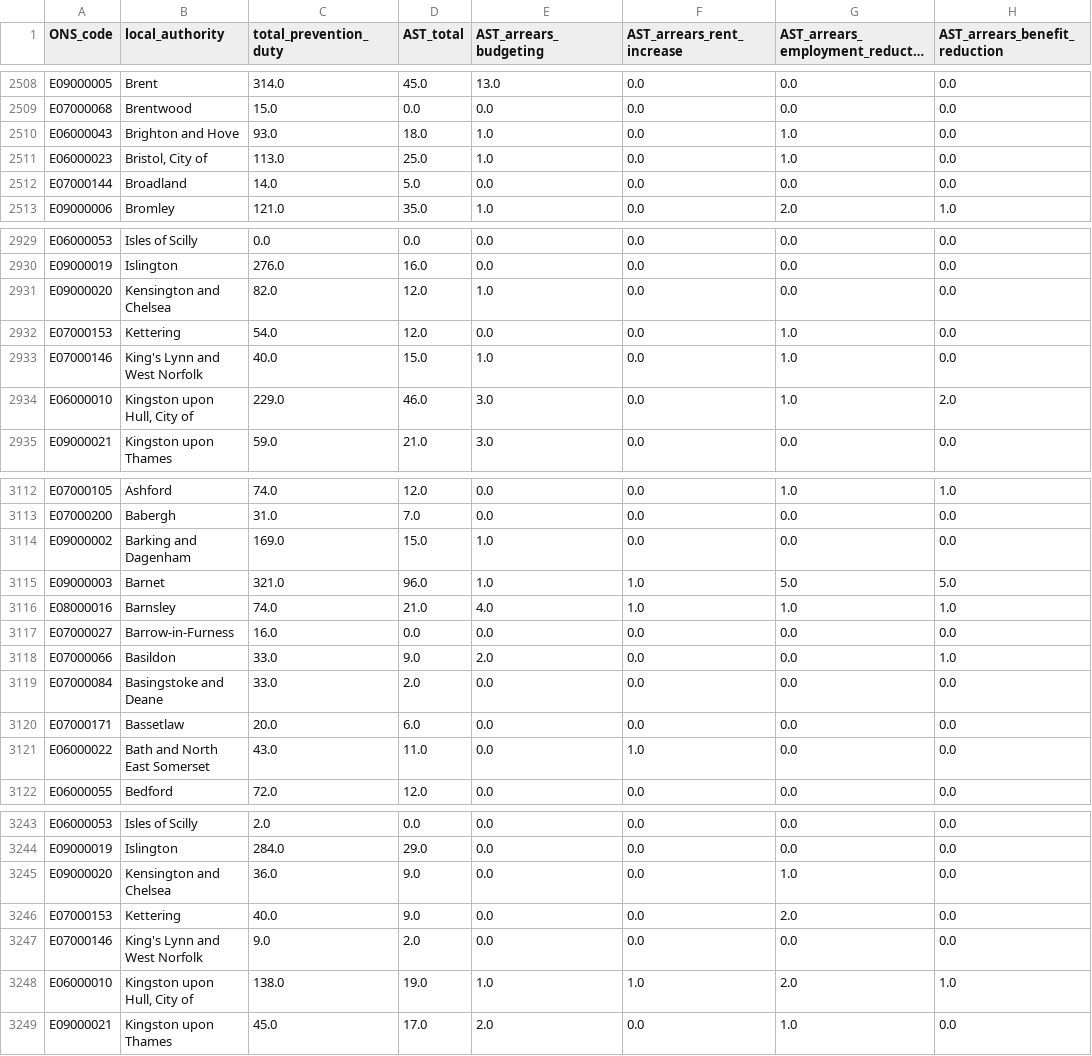
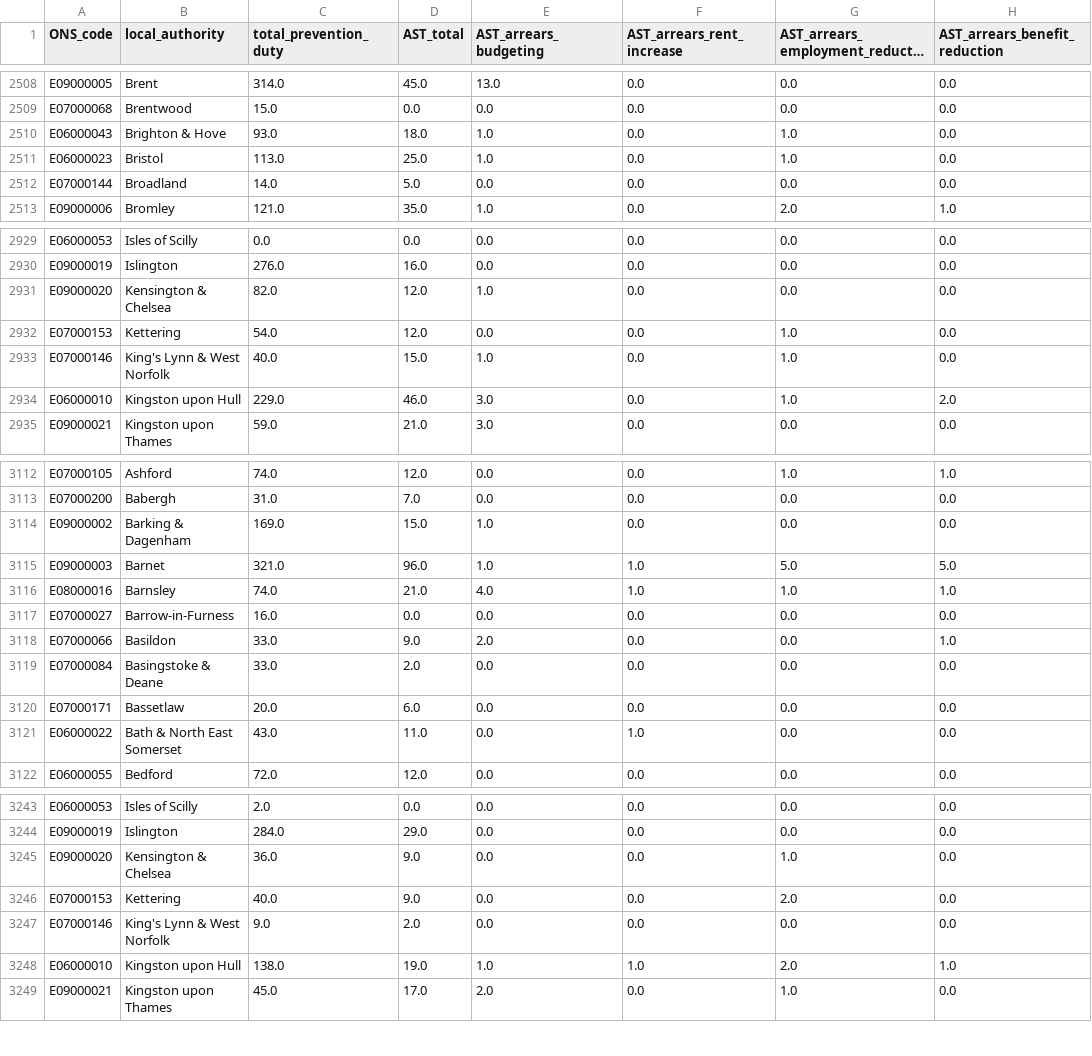
Before and after one commit to lu-fisher/Homelessness-reasons, a CSV file: data/joined_df_A2P.csv, drawn as a sheet; only a part is shown, gaps mark what is left out; long unchanged cells end in …; the diff covers the shown part only; the diff names each change by its address in the sheet, - before the commit and + after, or states it on an @@ line.

```diff
--- a/data/joined_df_A2P.csv
+++ b/data/joined_df_A2P.csv
-B2510 (local_authority): Brighton and Hove
+B2510 (local_authority): Brighton & Hove
-B2511 (local_authority): Bristol, City of
+B2511 (local_authority): Bristol
-B2931 (local_authority): Kensington and Chelsea
+B2931 (local_authority): Kensington & Chelsea
-B2933 (local_authority): King's Lynn and West Norfolk
+B2933 (local_authority): King's Lynn & West Norfolk
-B2934 (local_authority): Kingston upon Hull, City of
+B2934 (local_authority): Kingston upon Hull
-B3114 (local_authority): Barking and Dagenham
+B3114 (local_authority): Barking & Dagenham
-B3119 (local_authority): Basingstoke and Deane
+B3119 (local_authority): Basingstoke & Deane
-B3121 (local_authority): Bath and North East Somerset
+B3121 (local_authority): Bath & North East Somerset
-B3245 (local_authority): Kensington and Chelsea
+B3245 (local_authority): Kensington & Chelsea
-B3247 (local_authority): King's Lynn and West Norfolk
+B3247 (local_authority): King's Lynn & West Norfolk
-B3248 (local_authority): Kingston upon Hull, City of
+B3248 (local_authority): Kingston upon Hull
```
Also changed, not shown: 92 edited cells elsewhere in this file, data/joined_df_P2.csv, 8 other files.
